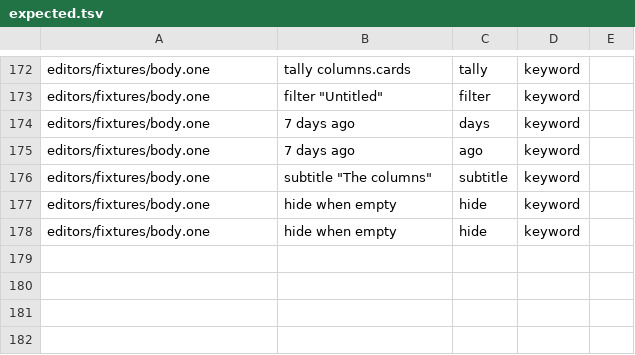
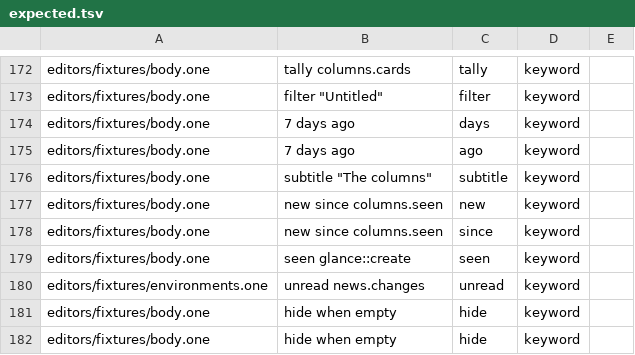
Before and after one commit to da0x/uione, a TSV file: editors/expected.tsv, drawn as a sheet; only a part is shown, gaps mark what is left out; the diff names each change by its address in the sheet, - before the commit and + after, or states it on an @@ line.

Commit message:
What's new marked since a person last looked, and counted beside the site's name
- A view holds a field of the earliest of something: seen = first(reader
  where person == user.id).seen_at, rebuilt when it changes.
- A timeline's block says new since news.seen, marking the changes after it
  and counting them beside its title, and seen reader::create, run once there's
  something new. What was new stays marked until the person leaves the page.
- unread news.changes since news.seen, in the project, counts what's new to the
  person signed in beside the site's name on every page.

```diff
--- a/editors/expected.tsv
+++ b/editors/expected.tsv
+row 177: editors/fixtures/body.one | new since columns.seen | new | keyword
+row 178: editors/fixtures/body.one | new since columns.seen | since | keyword
+row 179: editors/fixtures/body.one | seen glance::create | seen | keyword
+row 180: editors/fixtures/environments.one | unread news.changes | unread | keyword
```
Also changed, not shown: 23 other files.
